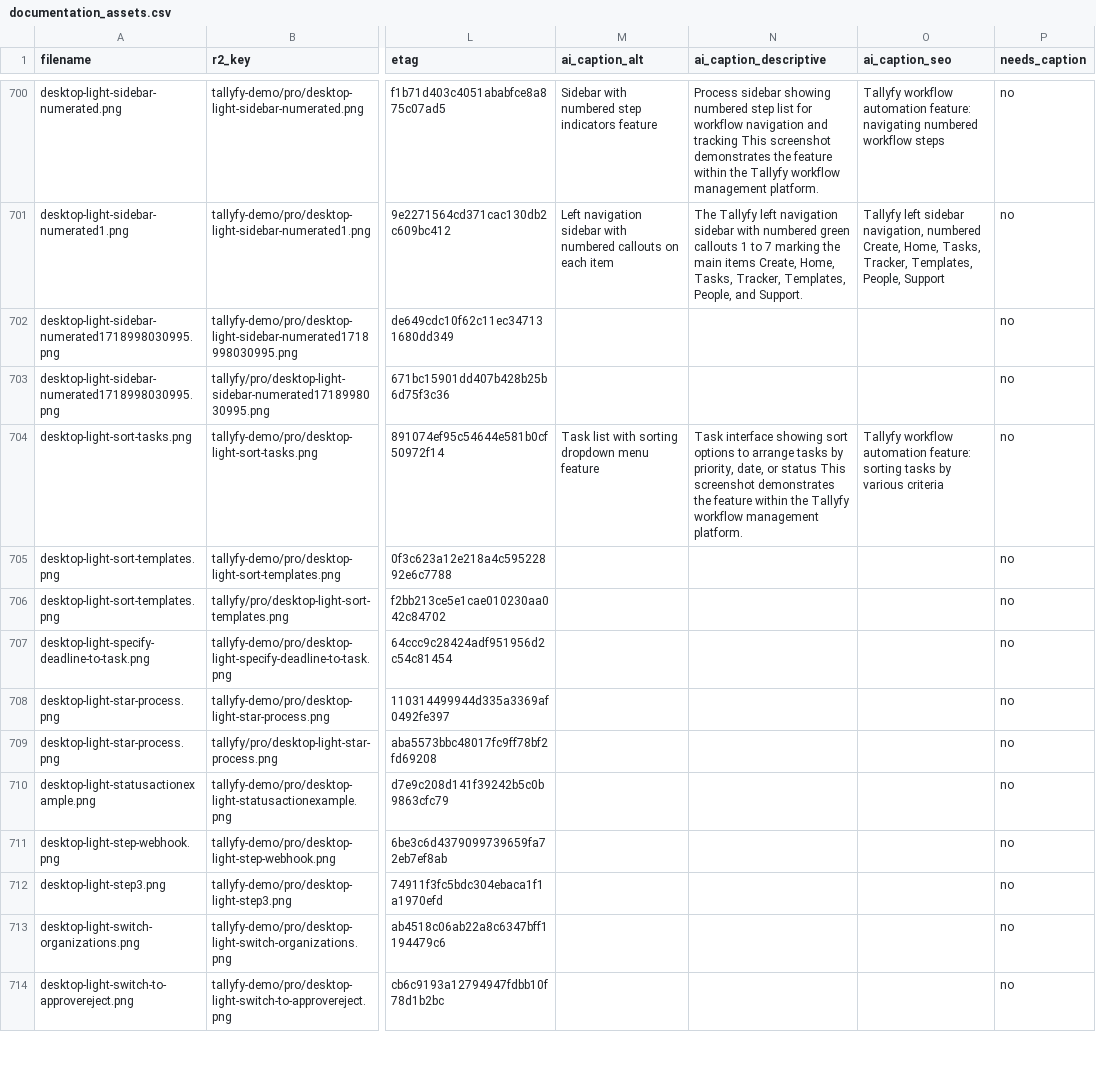
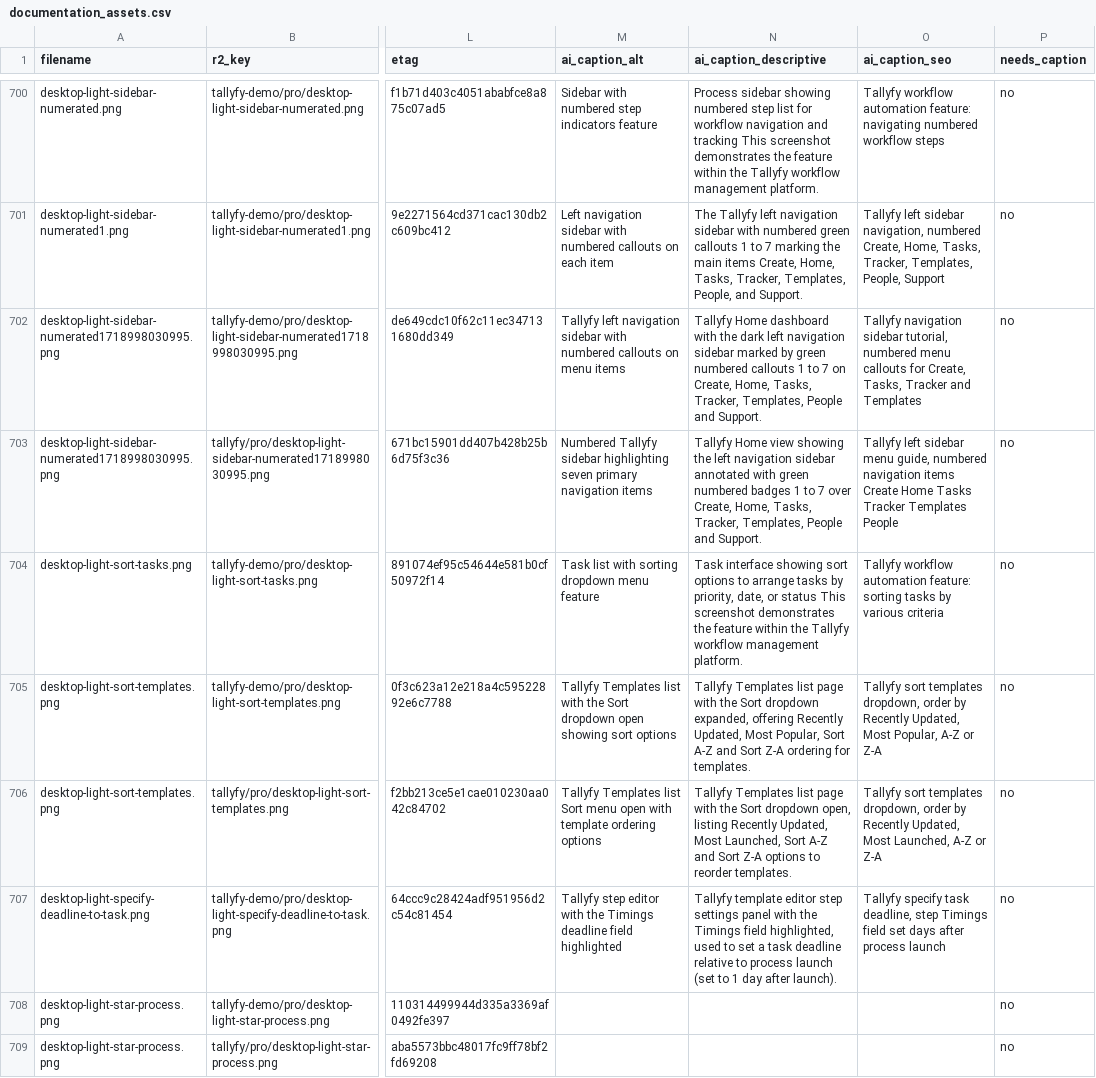
Before and after one commit to tallyfy/documentation, a CSV file: documentation_assets.csv, drawn as a sheet; only a part is shown, gaps mark what is left out; the shorter side is filled out with more unchanged rows; the diff names each change by its address in the sheet, - before the commit and + after, or states it on an @@ line.

```diff
--- a/documentation_assets.csv
+++ b/documentation_assets.csv
-M702 (ai_caption_alt): (empty)
+M702 (ai_caption_alt): Tallyfy left navigation sidebar with numbered callouts on menu items
-N702 (ai_caption_descriptive): (empty)
+N702 (ai_caption_descriptive): Tallyfy Home dashboard with the dark left navigation sidebar marked by green numbered callouts 1 to 7 on Create, Home, Tasks, Tracker, Templates, People and Support.
-O702 (ai_caption_seo): (empty)
+O702 (ai_caption_seo): Tallyfy navigation sidebar tutorial, numbered menu callouts for Create, Tasks, Tracker and Templates
-M703 (ai_caption_alt): (empty)
+M703 (ai_caption_alt): Numbered Tallyfy sidebar highlighting seven primary navigation items
-N703 (ai_caption_descriptive): (empty)
+N703 (ai_caption_descriptive): Tallyfy Home view showing the left navigation sidebar annotated with green numbered badges 1 to 7 over Create, Home, Tasks, Tracker, Templates, People and Support.
-O703 (ai_caption_seo): (empty)
+O703 (ai_caption_seo): Tallyfy left sidebar menu guide, numbered navigation items Create Home Tasks Tracker Templates People
-M705 (ai_caption_alt): (empty)
+M705 (ai_caption_alt): Tallyfy Templates list with the Sort dropdown open showing sort options
-N705 (ai_caption_descriptive): (empty)
+N705 (ai_caption_descriptive): Tallyfy Templates list page with the Sort dropdown expanded, offering Recently Updated, Most Popular, Sort A-Z and Sort Z-A ordering for templates.
-O705 (ai_caption_seo): (empty)
+O705 (ai_caption_seo): Tallyfy sort templates dropdown, order by Recently Updated, Most Popular, A-Z or Z-A
-M706 (ai_caption_alt): (empty)
+M706 (ai_caption_alt): Tallyfy Templates list Sort menu open with template ordering options
-N706 (ai_caption_descriptive): (empty)
+N706 (ai_caption_descriptive): Tallyfy Templates list page with the Sort dropdown open, listing Recently Updated, Most Launched, Sort A-Z and Sort Z-A options to reorder templates.
-O706 (ai_caption_seo): (empty)
+O706 (ai_caption_seo): Tallyfy sort templates dropdown, order by Recently Updated, Most Launched, A-Z or Z-A
-M707 (ai_caption_alt): (empty)
+M707 (ai_caption_alt): Tallyfy step editor with the Timings deadline field highlighted
-N707 (ai_caption_descriptive): (empty)
+N707 (ai_caption_descriptive): Tallyfy template editor step settings panel with the Timings field highlighted, used to set a task deadline relative to process launch (set to 1 day after launch).
-O707 (ai_caption_seo): (empty)
+O707 (ai_caption_seo): Tallyfy specify task deadline, step Timings field set days after process launch
```
